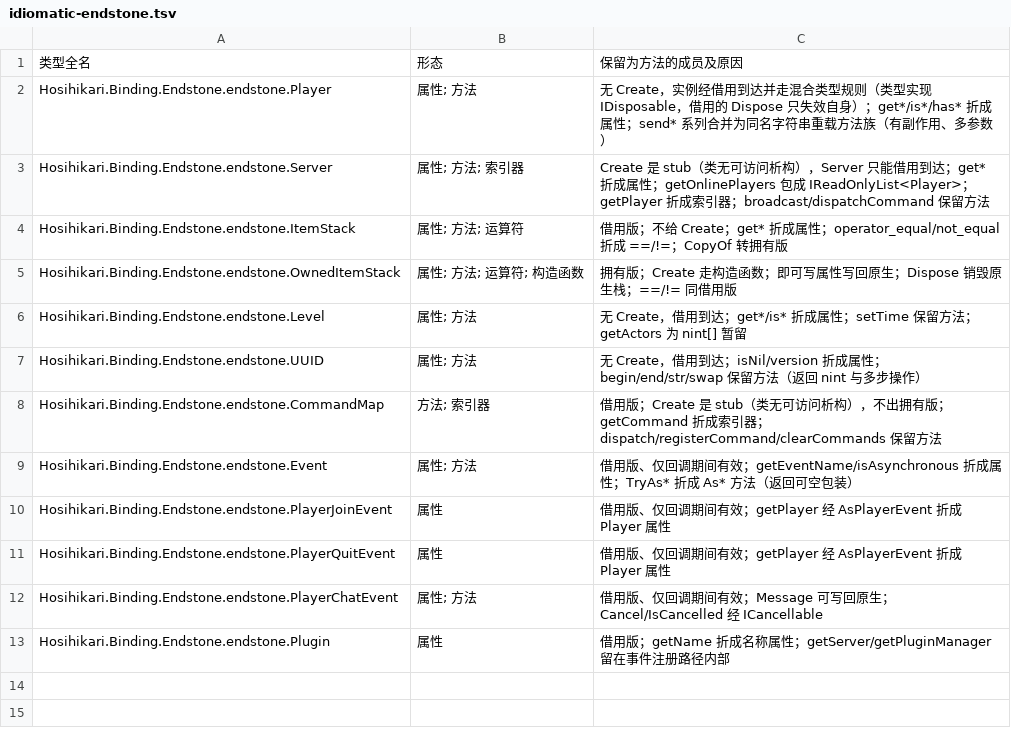
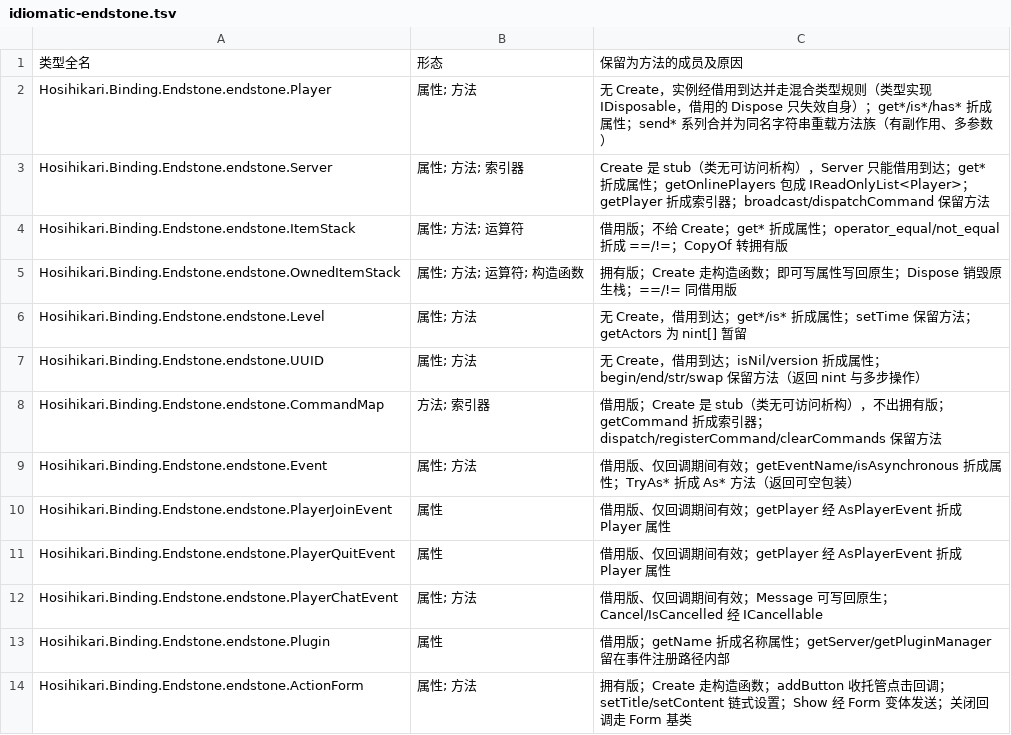
Before and after one commit to HosihikariProjection/BindingIdiomatic, a TSV file: docs/idiomatic-endstone.tsv, drawn as a sheet; the diff names each change by its address in the sheet, - before the commit and + after, or states it on an @@ line.

Commit message:
feat(endstone): wrap the action form for managed handlers
The form is owned until shown; the carrier copies it and keeps the
button and close callbacks alive, so the caller disposes right after
Show. Button handlers run through the managed trampoline and report
failures to the registration scope.

```diff
--- a/docs/idiomatic-endstone.tsv
+++ b/docs/idiomatic-endstone.tsv
+row 14: Hosihikari.Binding.Endstone.endstone.ActionForm | 属性; 方法 | 拥有版；Create 走构造函数；addButton 收托管点击回调；setTitle/setContent 链式设置；Show 经 Form 变体发送；关闭回调走 Form 基类
```
Also changed, not shown: 1 other file.
